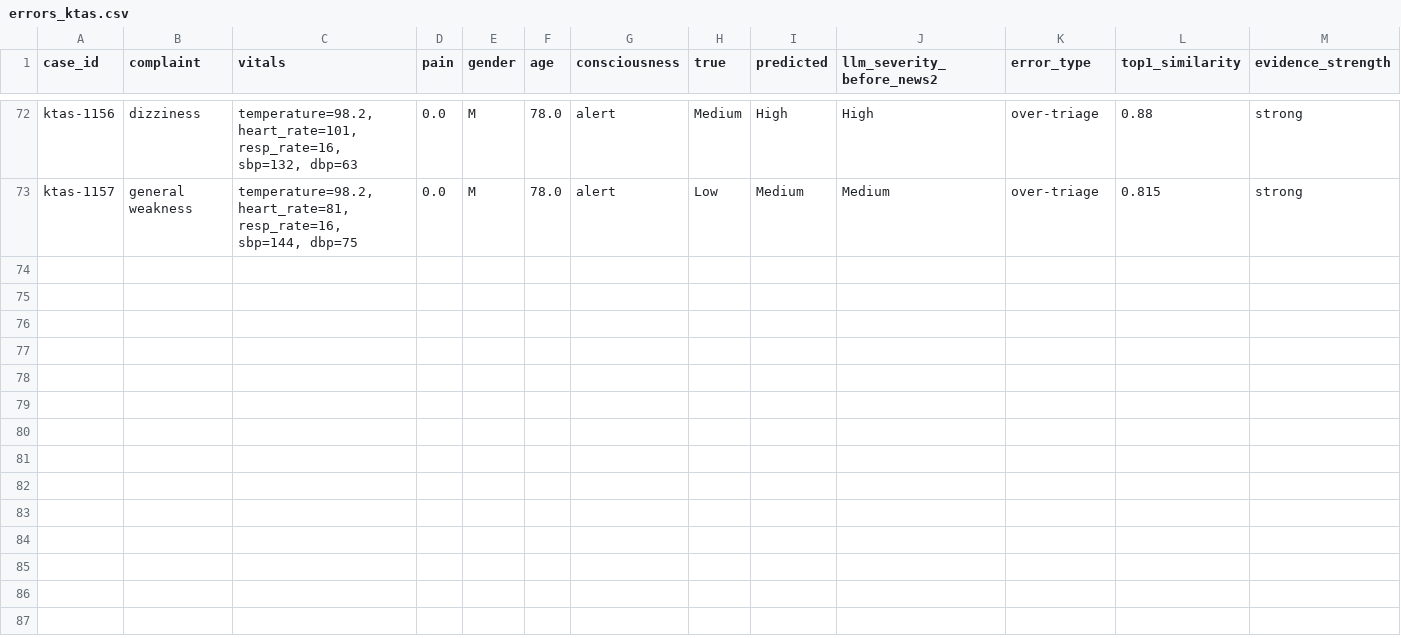
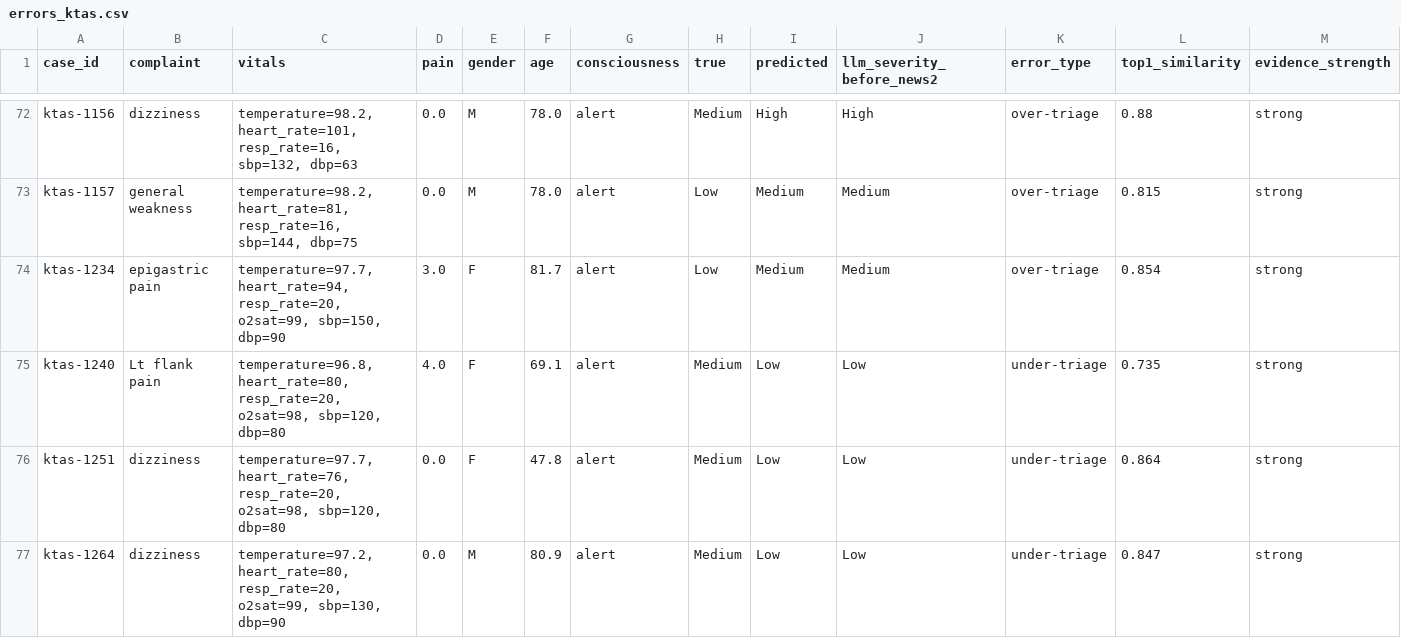
Before and after one commit to UmitKayaardi/nhs-clinical-triage, a CSV file: evaluation/results/errors_ktas.csv, drawn as a sheet; only a part is shown, gaps mark what is left out; rows hold the shown columns only; the diff names each change by its address in the sheet, - before the commit and + after, or states it on an @@ line.

```diff
--- a/evaluation/results/errors_ktas.csv
+++ b/evaluation/results/errors_ktas.csv
+row 74: ktas-1234 | epigastric pain | temperature=97.7, heart_rate=94, resp_rate=20, o2sat=99, sbp=150, dbp=90 | 3.0 | F | 81.7 | alert | Low | Medium | Medium | over-triage | 0.854 | strong
+row 75: ktas-1240 | Lt flank pain | temperature=96.8, heart_rate=80, resp_rate=20, o2sat=98, sbp=120, dbp=80 | 4.0 | F | 69.1 | alert | Medium | Low | Low | under-triage | 0.735 | strong
+row 76: ktas-1251 | dizziness | temperature=97.7, heart_rate=76, resp_rate=20, o2sat=98, sbp=120, dbp=80 | 0.0 | F | 47.8 | alert | Medium | Low | Low | under-triage | 0.864 | strong
+row 77: ktas-1264 | dizziness | temperature=97.2, heart_rate=80, resp_rate=20, o2sat=99, sbp=130, dbp=90 | 0.0 | M | 80.9 | alert | Medium | Low | Low | under-triage | 0.847 | strong
```
Also changed, not shown: 22 other files.
